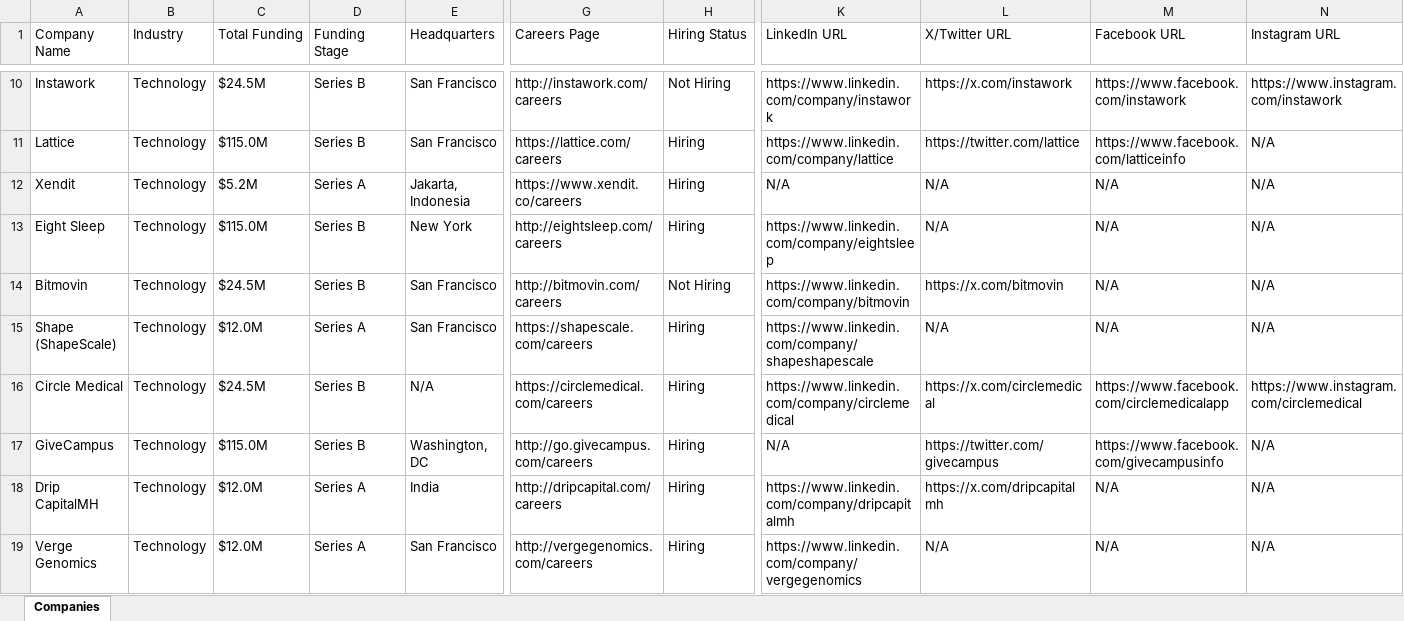
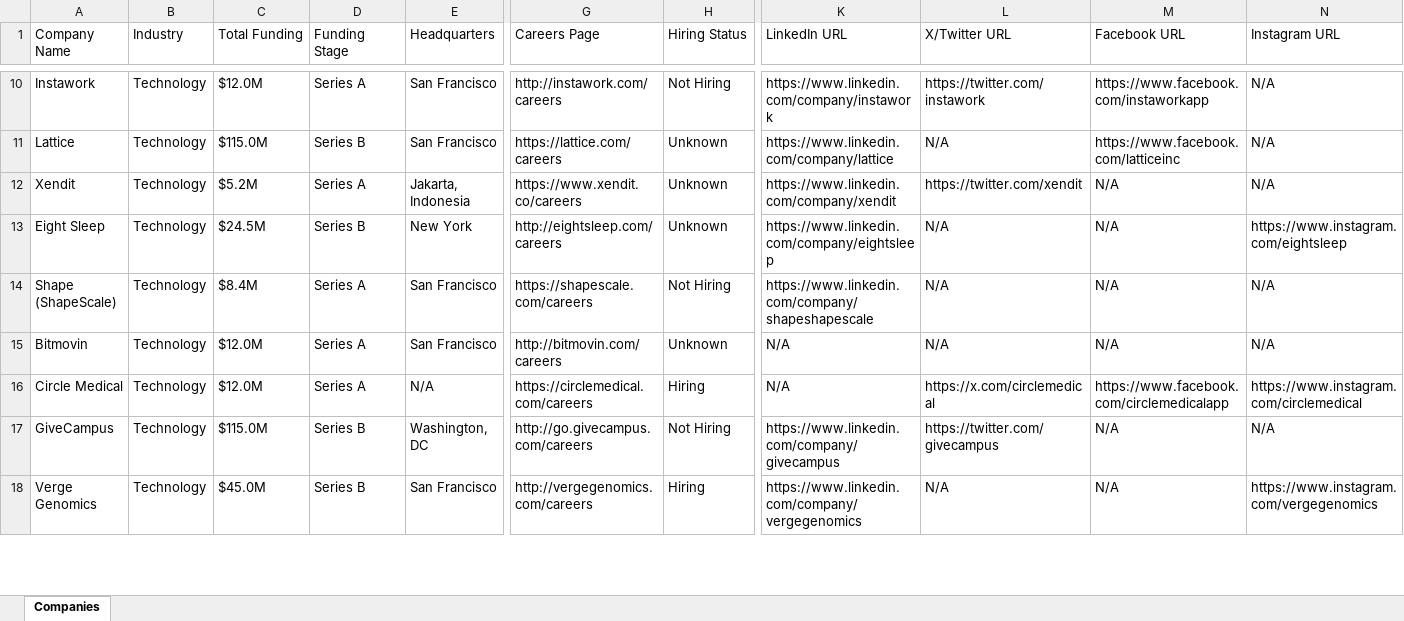
Before and after one commit to usergit535/talent_intelligence_project_2, an Excel workbook: output/companies.xlsx, sheet Companies, drawn as a sheet; only a part is shown, gaps mark what is left out; values as stored, in another font and other column widths than the file's, no cell formats; removed rows and columns are numbered as before the commit, all else as after; rows hold the shown columns only; the diff covers the shown part only; the diff names each change by its address in the sheet, - before the commit and + after, or states it on an @@ line.

```diff
--- a/output/companies.xlsx (sheet Companies)
+++ b/output/companies.xlsx (sheet Companies)
-C10 (Total Funding): $24.5M
+C10 (Total Funding): $12.0M
-D10 (Funding Stage): Series B
+D10 (Funding Stage): Series A
-L10 (X/Twitter URL): https://x.com/instawork
+L10 (X/Twitter URL): https://twitter.com/instawork
-M10 (Facebook URL): https://www.facebook.com/instawork
+M10 (Facebook URL): https://www.facebook.com/instaworkapp
-N10 (Instagram URL): https://www.instagram.com/instawork
+N10 (Instagram URL): N/A
-H11:H13 (Hiring Status): Hiring
+H11:H13 (Hiring Status): Unknown
-L11 (X/Twitter URL): https://twitter.com/lattice
+L11 (X/Twitter URL): N/A
-M11 (Facebook URL): https://www.facebook.com/latticeinfo
+M11 (Facebook URL): https://www.facebook.com/latticeinc
-K12 (LinkedIn URL): N/A
+K12 (LinkedIn URL): https://www.linkedin.com/company/xendit
-L12 (X/Twitter URL): N/A
+L12 (X/Twitter URL): https://twitter.com/xendit
-C13 (Total Funding): $115.0M
+C13 (Total Funding): $24.5M
-N13 (Instagram URL): N/A
+N13 (Instagram URL): https://www.instagram.com/eightsleep
-row 14: Bitmovin | Technology | $24.5M | Series B | San Francisco | http://bitmovin.com/careers | Not Hiring | https://www.linkedin.com/company/bitmovin | https://x.com/bitmovin | N/A | N/A
-C14 (Total Funding): $12.0M
+C14 (Total Funding): $8.4M
-H14 (Hiring Status): Hiring
+H14 (Hiring Status): Not Hiring
+row 15: Bitmovin | Technology | $12.0M | Series A | San Francisco | http://bitmovin.com/careers | Unknown | N/A | N/A | N/A | N/A
-C16 (Total Funding): $24.5M
+C16 (Total Funding): $12.0M
-D16 (Funding Stage): Series B
+D16 (Funding Stage): Series A
-K16 (LinkedIn URL): https://www.linkedin.com/company/circlemedical
+K16 (LinkedIn URL): N/A
-H17 (Hiring Status): Hiring
+H17 (Hiring Status): Not Hiring
-K17 (LinkedIn URL): N/A
+K17 (LinkedIn URL): https://www.linkedin.com/company/givecampus
-M17 (Facebook URL): https://www.facebook.com/givecampusinfo
+M17 (Facebook URL): N/A
-row 18: Drip CapitalMH | Technology | $12.0M | Series A | India | http://dripcapital.com/careers | Hiring | https://www.linkedin.com/company/dripcapitalmh | https://x.com/dripcapitalmh | N/A | N/A
-C18 (Total Funding): $12.0M
+C18 (Total Funding): $45.0M
-D18 (Funding Stage): Series A
+D18 (Funding Stage): Series B
-N18 (Instagram URL): N/A
+N18 (Instagram URL): https://www.instagram.com/vergegenomics
```
Also changed, not shown: 12 added rows, 11 removed rows and 382 edited cells elsewhere in this sheet, cell formats, 1 other file.
